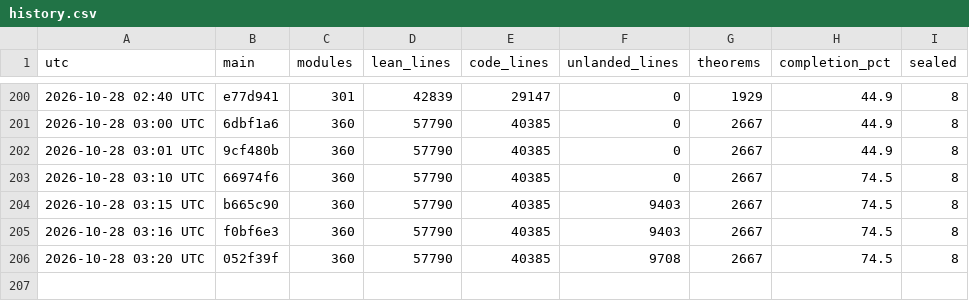
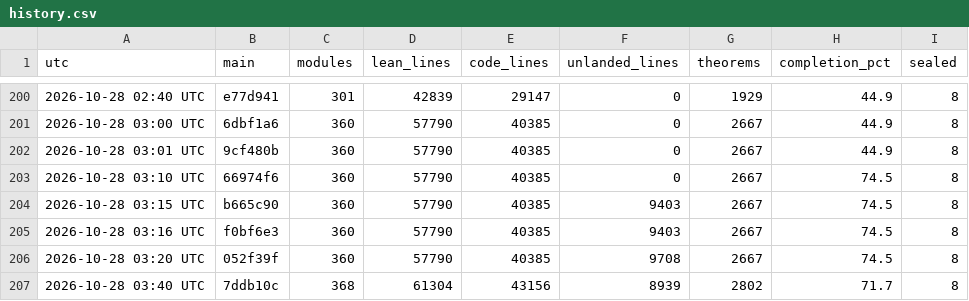
Before and after one commit to aravindkarthigeyan/KAM-dev, a CSV file: docs/campaign/history.csv, drawn as a sheet; only a part is shown, gaps mark what is left out.

```diff
--- a/docs/campaign/history.csv
+++ b/docs/campaign/history.csv
@@ -206 +206,2 @@ utc,main,modules,lean_lines,code_lines,unlanded_lines,theorems,completion_pct,se
 2026-10-28 03:20 UTC,052f39f,360,57790,40385,9708,2667,74.5,8
+2026-10-28 03:40 UTC,7ddb10c,368,61304,43156,8939,2802,71.7,8
```
Also changed, not shown: 1 other file.
